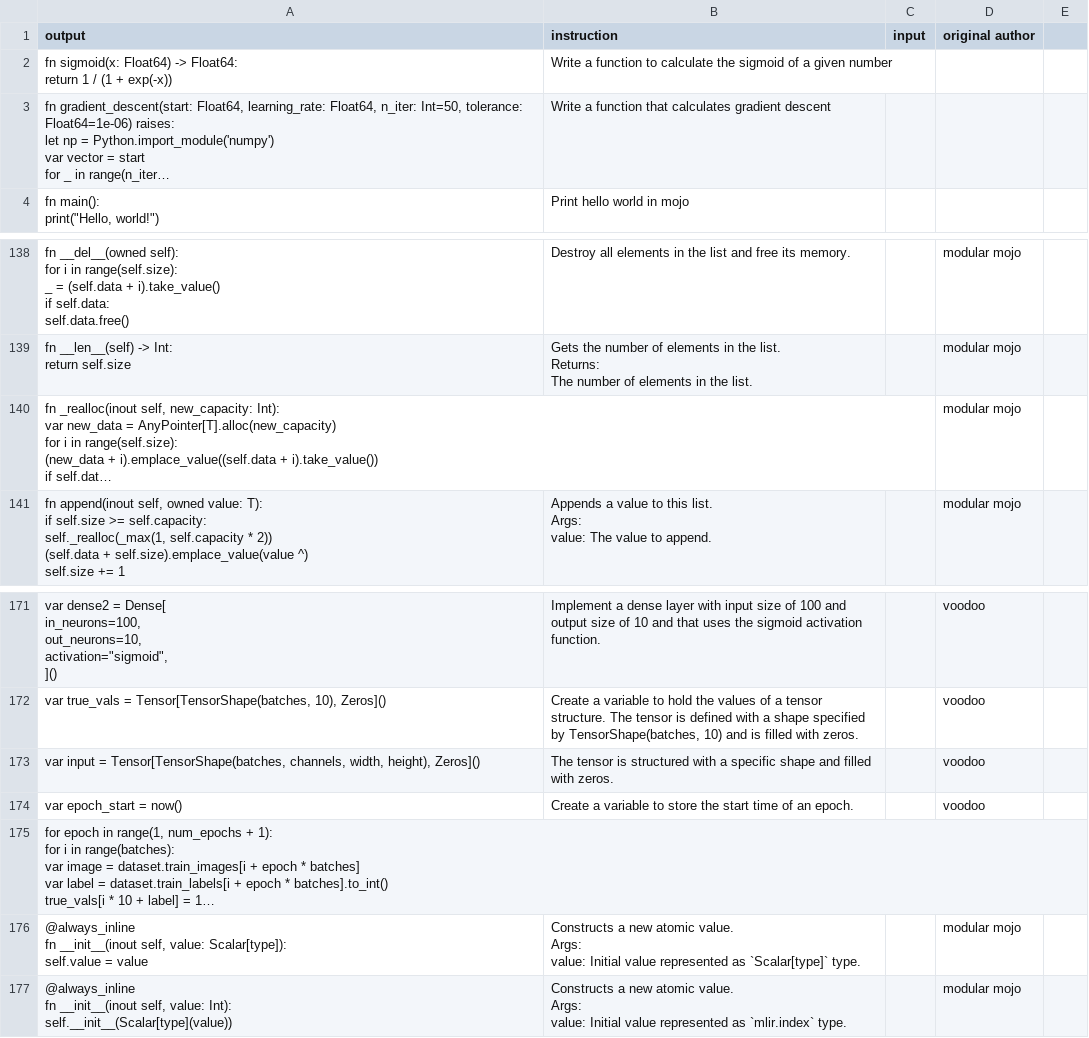
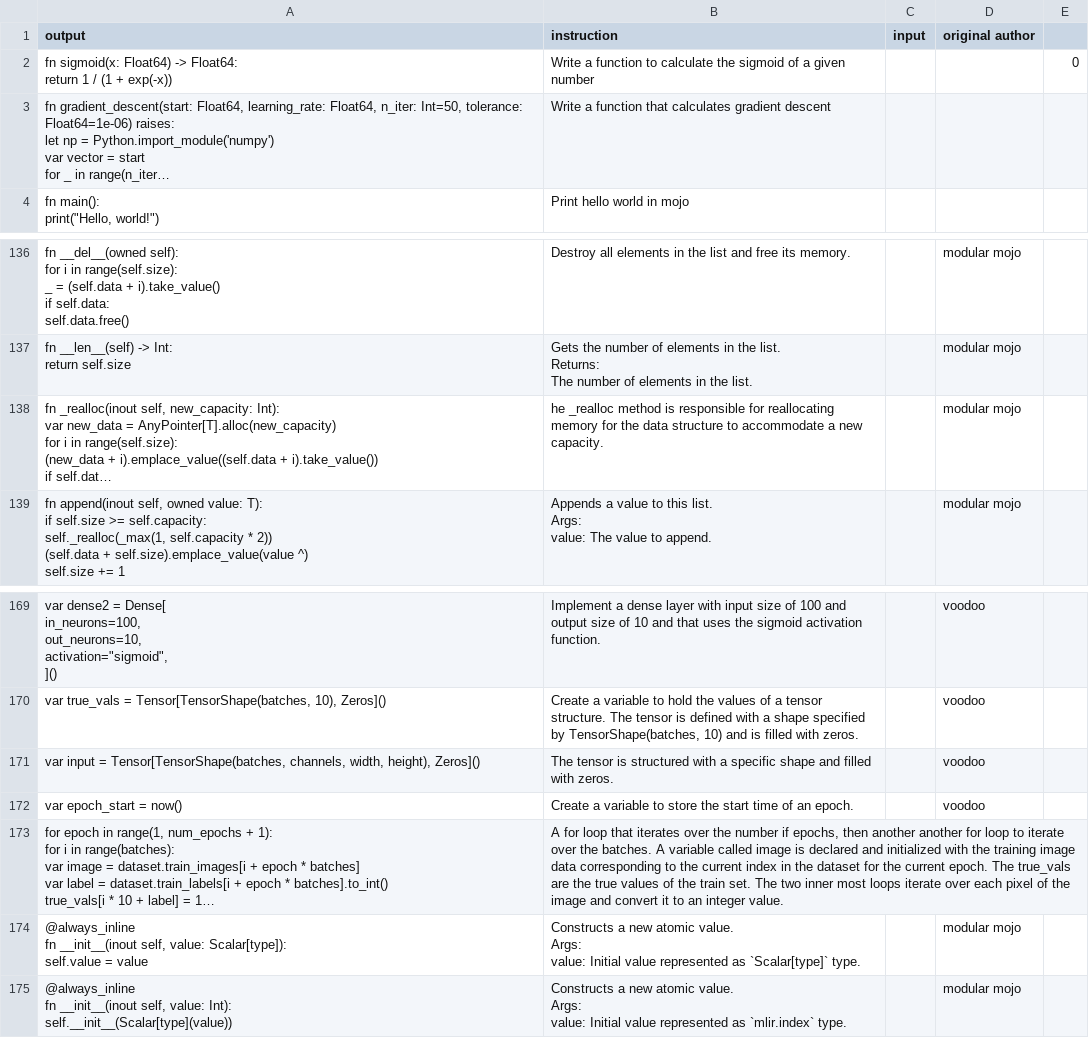
Before and after one commit to annaluizacaraciolo/fine_tuning_for_mojo_gen, a CSV file: MojoDataset-Train.csv (was MojoDataset.csv), drawn as a sheet; only a part is shown, gaps mark what is left out; long unchanged cells end in …; addresses are those after the commit; the diff covers the shown part only; the diff names each change by its address in the sheet, - before the commit and + after, or states it on an @@ line.

Commit message:
Train test data split

```diff
--- a/MojoDataset.csv
+++ b/MojoDataset-Train.csv
-E2: (empty)
+E2: 0
-B138 (instruction): (empty)
+B138 (instruction): he _realloc method is responsible for reallocating memory for the data structure to accommodate a new capacity.
-B173 (instruction): (empty)
+B173 (instruction): A for loop that iterates over the number if epochs, then another another for loop to iterate over the batches. A variable called image is declared and initialized with the training image data corresponding to the current index in the dataset for the current epoch. The true_vals are the true values of the train set. The two inner most loops iterate over each pixel of the image and convert it to an integer value.
```
Also changed, not shown: 1 added row, 2 removed rows and 29 edited cells elsewhere in this file, 1 other file.
